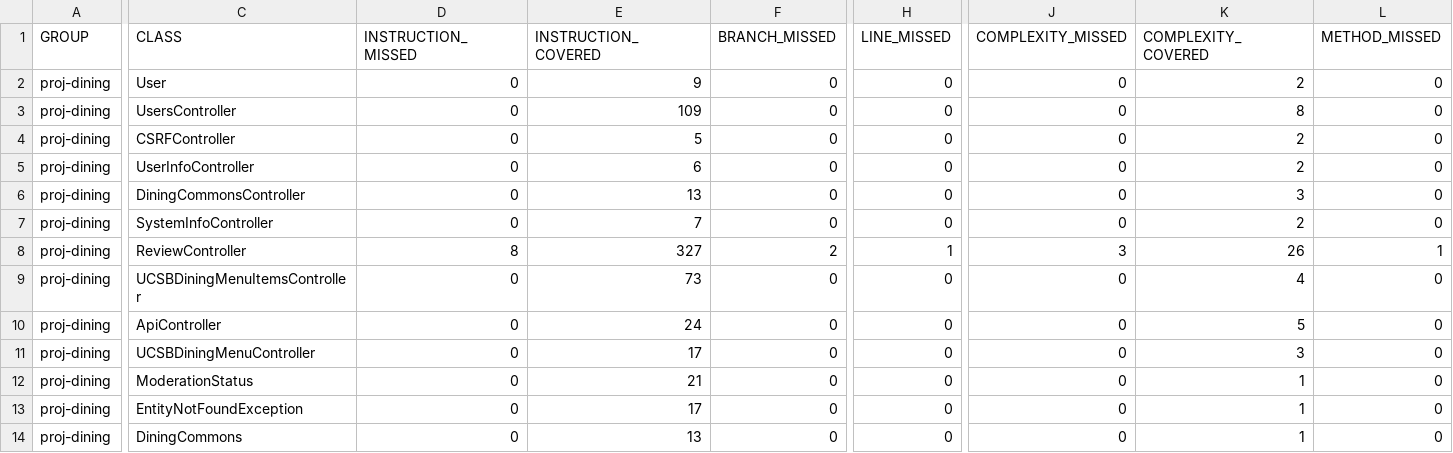
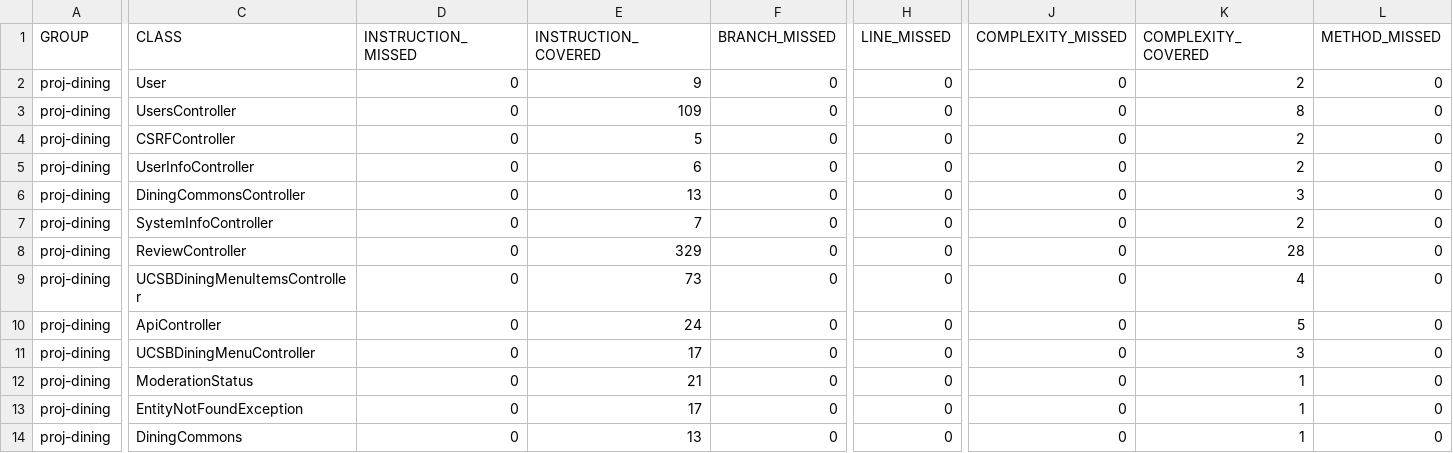
Before and after one commit to ucsb-cs156-s25/proj-dining-s25-10, a CSV file: jacoco/jacoco.csv, drawn as a sheet; only a part is shown, gaps mark what is left out; the diff covers the shown part only; the diff names each change by its address in the sheet, - before the commit and + after, or states it on an @@ line.

```diff
--- a/jacoco/jacoco.csv
+++ b/jacoco/jacoco.csv
-D8 (INSTRUCTION_MISSED): 8
+D8 (INSTRUCTION_MISSED): 0
-E8 (INSTRUCTION_COVERED): 327
+E8 (INSTRUCTION_COVERED): 329
-F8 (BRANCH_MISSED): 2
+F8 (BRANCH_MISSED): 0
-H8 (LINE_MISSED): 1
+H8 (LINE_MISSED): 0
-J8 (COMPLEXITY_MISSED): 3
+J8 (COMPLEXITY_MISSED): 0
-K8 (COMPLEXITY_COVERED): 26
+K8 (COMPLEXITY_COVERED): 28
-L8 (METHOD_MISSED): 1
+L8 (METHOD_MISSED): 0
```
Also changed, not shown: 1 edited cell elsewhere in this file, 9 other files.
